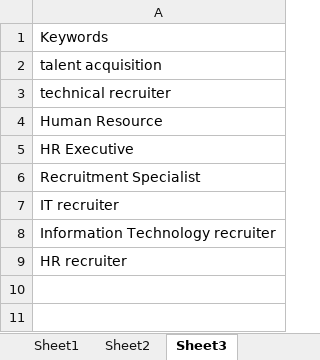
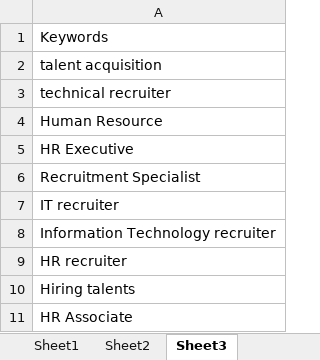
Before and after one commit to prashant23101995/LinkedIn, an Excel workbook: Docs/Prashant Mewada.xlsx, sheet Sheet3, drawn as a sheet; values as stored, in another font and other column widths than the file's, no borders; the diff names each change by its address in the sheet, - before the commit and + after, or states it on an @@ line.

```diff
--- a/Docs/Prashant Mewada.xlsx (sheet Sheet3)
+++ b/Docs/Prashant Mewada.xlsx (sheet Sheet3)
+row 10: Hiring talents
+row 11: HR Associate
```
Also changed, not shown: sheet Sheet2, sheet Sheet1, 3 other files.
